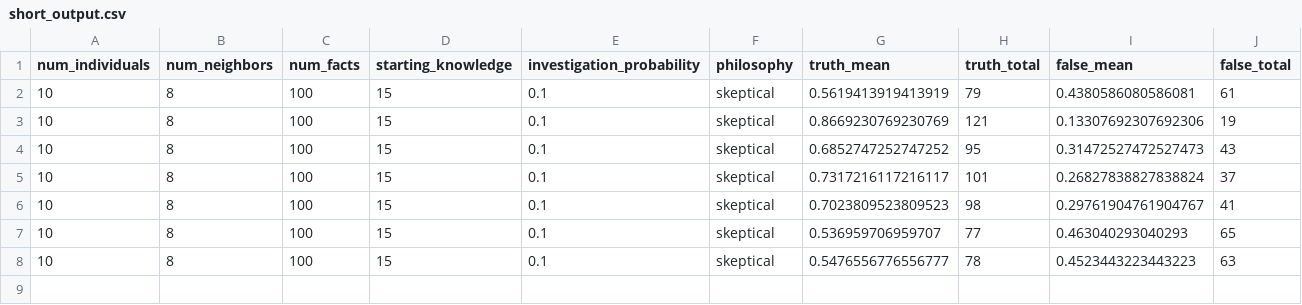
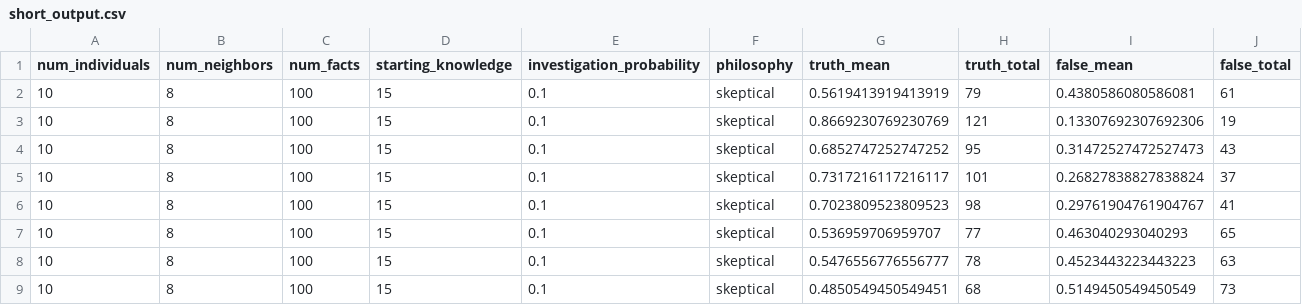
Before and after one commit to Jannetty/science_cliques, a CSV file: data/short_output.csv, drawn as a sheet; the diff names each change by its address in the sheet, - before the commit and + after, or states it on an @@ line.

Commit message:
added data analysis

```diff
--- a/data/short_output.csv
+++ b/data/short_output.csv
+row 9: 10 | 8 | 100 | 15 | 0.1 | skeptical | 0.4850549450549451 | 68 | 0.5149450549450549 | 73
```
Also changed, not shown: 1 other file.
